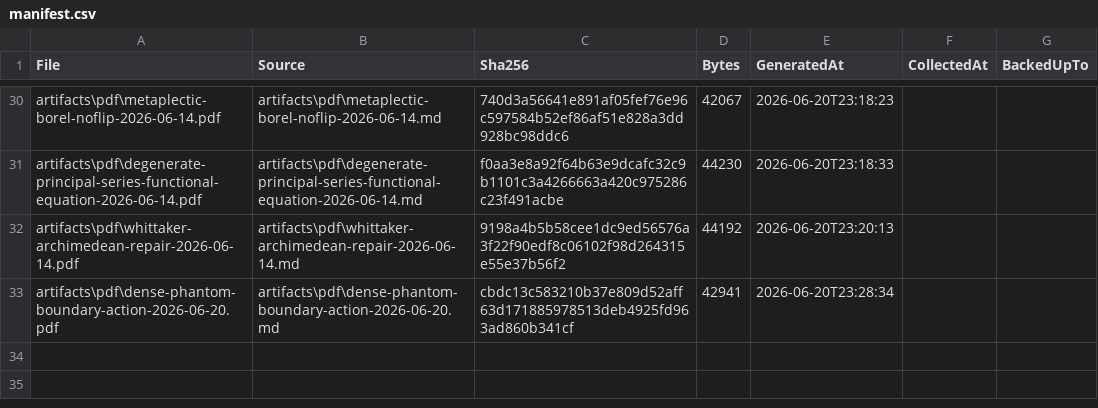
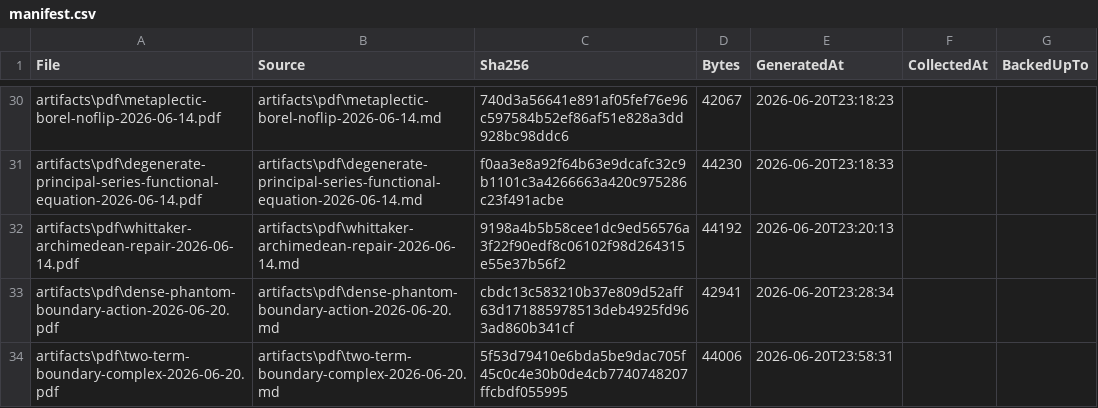
Before and after one commit to jikokennobun/My-Reserch-Project, a CSV file: artifacts/pdf/manifest.csv, drawn as a sheet; only a part is shown, gaps mark what is left out; the diff names each change by its address in the sheet, - before the commit and + after, or states it on an @@ line.

Commit message:
Compare phantom boundary complexes

```diff
--- a/artifacts/pdf/manifest.csv
+++ b/artifacts/pdf/manifest.csv
+row 34: artifacts\pdf\two-term-boundary-complex-2026-06-20.pdf | artifacts\pdf\two-term-boundary-complex-2026-06-20.md | 5f53d79410e6bda5be9dac705f45c0c4e30b0de4cb7740748207ffcbdf055995 | 44006 | 2026-06-20T23:58:31
```
Also changed, not shown: 11 other files.
